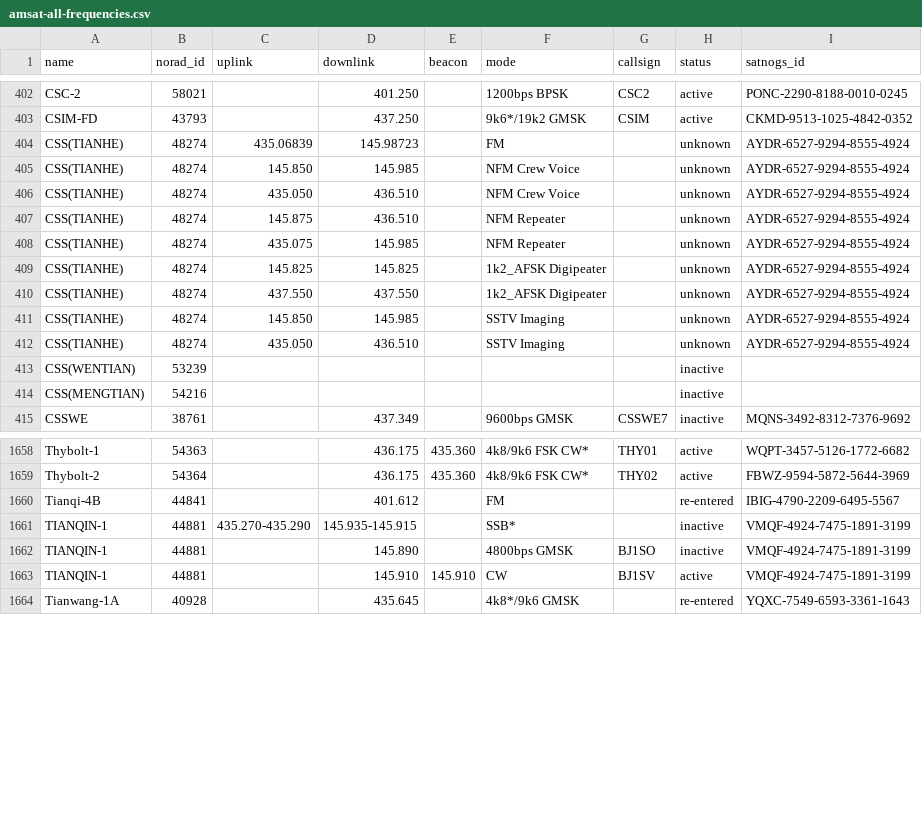
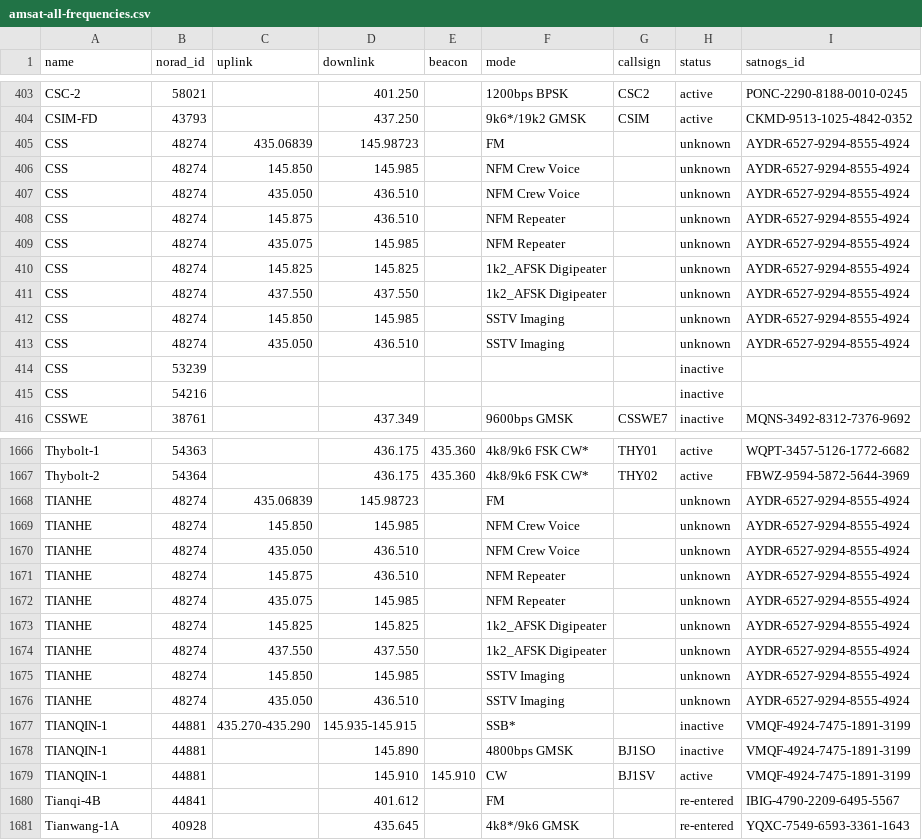
Before and after one commit to palewire/amateur-satellite-database, a CSV file: data/amsat-all-frequencies.csv, drawn as a sheet; only a part is shown, gaps mark what is left out; the diff covers the shown part only.

```diff
--- a/data/amsat-all-frequencies.csv
+++ b/data/amsat-all-frequencies.csv
@@ -403,13 +404,13 @@ CSC-2,58021,,401.250,,1200bps BPSK,CSC2,active,PONC-2290-8188-0010-0245
 CSIM-FD,43793,,437.250,,9k6*/19k2 GMSK,CSIM,active,CKMD-9513-1025-4842-0352
-CSS(TIANHE),48274,435.06839,145.98723,,FM,,unknown,AYDR-6527-9294-8555-4924
-CSS(TIANHE),48274,145.850,145.985,,NFM Crew Voice,,unknown,AYDR-6527-9294-8555-4924
-CSS(TIANHE),48274,435.050,436.510,,NFM Crew Voice,,unknown,AYDR-6527-9294-8555-4924
-CSS(TIANHE),48274,145.875,436.510,,NFM Repeater,,unknown,AYDR-6527-9294-8555-4924
-CSS(TIANHE),48274,435.075,145.985,,NFM Repeater,,unknown,AYDR-6527-9294-8555-4924
-CSS(TIANHE),48274,145.825,145.825,,1k2_AFSK Digipeater,,unknown,AYDR-6527-9294-8555-4924
-CSS(TIANHE),48274,437.550,437.550,,1k2_AFSK Digipeater,,unknown,AYDR-6527-9294-8555-4924
-CSS(TIANHE),48274,145.850,145.985,,SSTV Imaging,,unknown,AYDR-6527-9294-8555-4924
-CSS(TIANHE),48274,435.050,436.510,,SSTV Imaging,,unknown,AYDR-6527-9294-8555-4924
-CSS(WENTIAN),53239,,,,,,inactive,
-CSS(MENGTIAN),54216,,,,,,inactive,
+CSS,48274,435.06839,145.98723,,FM,,unknown,AYDR-6527-9294-8555-4924
+CSS,48274,145.850,145.985,,NFM Crew Voice,,unknown,AYDR-6527-9294-8555-4924
+CSS,48274,435.050,436.510,,NFM Crew Voice,,unknown,AYDR-6527-9294-8555-4924
+CSS,48274,145.875,436.510,,NFM Repeater,,unknown,AYDR-6527-9294-8555-4924
+CSS,48274,435.075,145.985,,NFM Repeater,,unknown,AYDR-6527-9294-8555-4924
+CSS,48274,145.825,145.825,,1k2_AFSK Digipeater,,unknown,AYDR-6527-9294-8555-4924
+CSS,48274,437.550,437.550,,1k2_AFSK Digipeater,,unknown,AYDR-6527-9294-8555-4924
+CSS,48274,145.850,145.985,,SSTV Imaging,,unknown,AYDR-6527-9294-8555-4924
+CSS,48274,435.050,436.510,,SSTV Imaging,,unknown,AYDR-6527-9294-8555-4924
+CSS,53239,,,,,,inactive,
+CSS,54216,,,,,,inactive,
 CSSWE,38761,,437.349,,9600bps GMSK,CSSWE7,inactive,MQNS-3492-8312-7376-9692
@@ -1659,3 +1667,11 @@ Thybolt-1,54363,,436.175,435.360,4k8/9k6 FSK CW*,THY01,active,WQPT-3457-5126-177
 Thybolt-2,54364,,436.175,435.360,4k8/9k6 FSK CW*,THY02,active,FBWZ-9594-5872-5644-3969
-Tianqi-4B,44841,,401.612,,FM,,re-entered,IBIG-4790-2209-6495-5567
+TIANHE,48274,435.06839,145.98723,,FM,,unknown,AYDR-6527-9294-8555-4924
+TIANHE,48274,145.850,145.985,,NFM Crew Voice,,unknown,AYDR-6527-9294-8555-4924
+TIANHE,48274,435.050,436.510,,NFM Crew Voice,,unknown,AYDR-6527-9294-8555-4924
+TIANHE,48274,145.875,436.510,,NFM Repeater,,unknown,AYDR-6527-9294-8555-4924
+TIANHE,48274,435.075,145.985,,NFM Repeater,,unknown,AYDR-6527-9294-8555-4924
+TIANHE,48274,145.825,145.825,,1k2_AFSK Digipeater,,unknown,AYDR-6527-9294-8555-4924
+TIANHE,48274,437.550,437.550,,1k2_AFSK Digipeater,,unknown,AYDR-6527-9294-8555-4924
+TIANHE,48274,145.850,145.985,,SSTV Imaging,,unknown,AYDR-6527-9294-8555-4924
+TIANHE,48274,435.050,436.510,,SSTV Imaging,,unknown,AYDR-6527-9294-8555-4924
 TIANQIN-1,44881,435.270-435.290,145.935-145.915,,SSB*,,inactive,VMQF-4924-7475-1891-3199
@@ -1663,2 +1679,3 @@ TIANQIN-1,44881,,145.890,,4800bps GMSK,BJ1SO,inactive,VMQF-4924-7475-1891-3199
 TIANQIN-1,44881,,145.910,145.910,CW,BJ1SV,active,VMQF-4924-7475-1891-3199
+Tianqi-4B,44841,,401.612,,FM,,re-entered,IBIG-4790-2209-6495-5567
 Tianwang-1A,40928,,435.645,,4k8*/9k6 GMSK,,re-entered,YQXC-7549-6593-3361-1643
```
Also changed, not shown: 9 added rows, 1 moved row and 11 edited cells elsewhere in this file, 1 other file.
